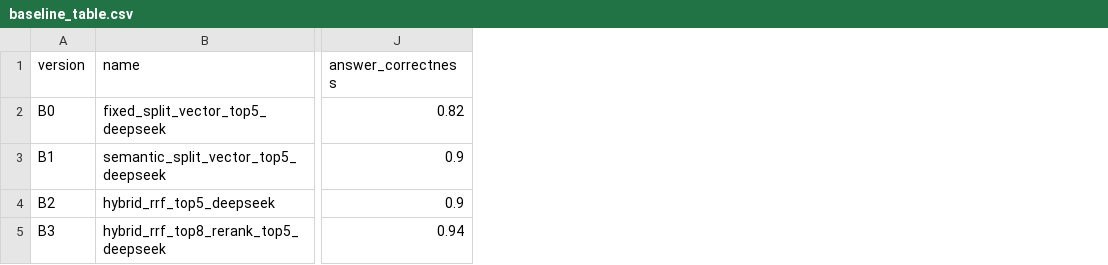
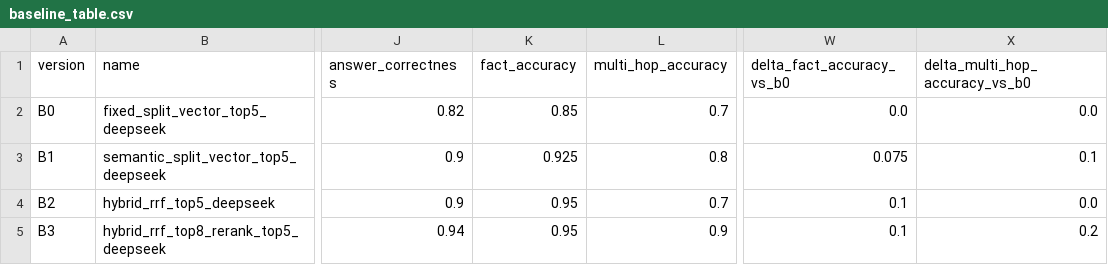
Before and after one commit to BBcxy1634/compliance-qa, a CSV file: eval/results/baseline_table.csv, drawn as a sheet; only a part is shown, gaps mark what is left out; the diff names each change by its address in the sheet, - before the commit and + after, or states it on an @@ line.

```diff
--- a/eval/results/baseline_table.csv
+++ b/eval/results/baseline_table.csv
+column K (fact_accuracy), rows 2-5: 0.85 | 0.925 | 0.95 | 0.95
+column L (multi_hop_accuracy), rows 2-5: 0.7 | 0.8 | 0.7 | 0.9
+column W (delta_fact_accuracy_vs_b0), rows 2-5: 0.0 | 0.075 | 0.1 | 0.1
+column X (delta_multi_hop_accuracy_vs_b0), rows 2-5: 0.0 | 0.1 | 0.0 | 0.2
```
Also changed, not shown: 9 other files.
